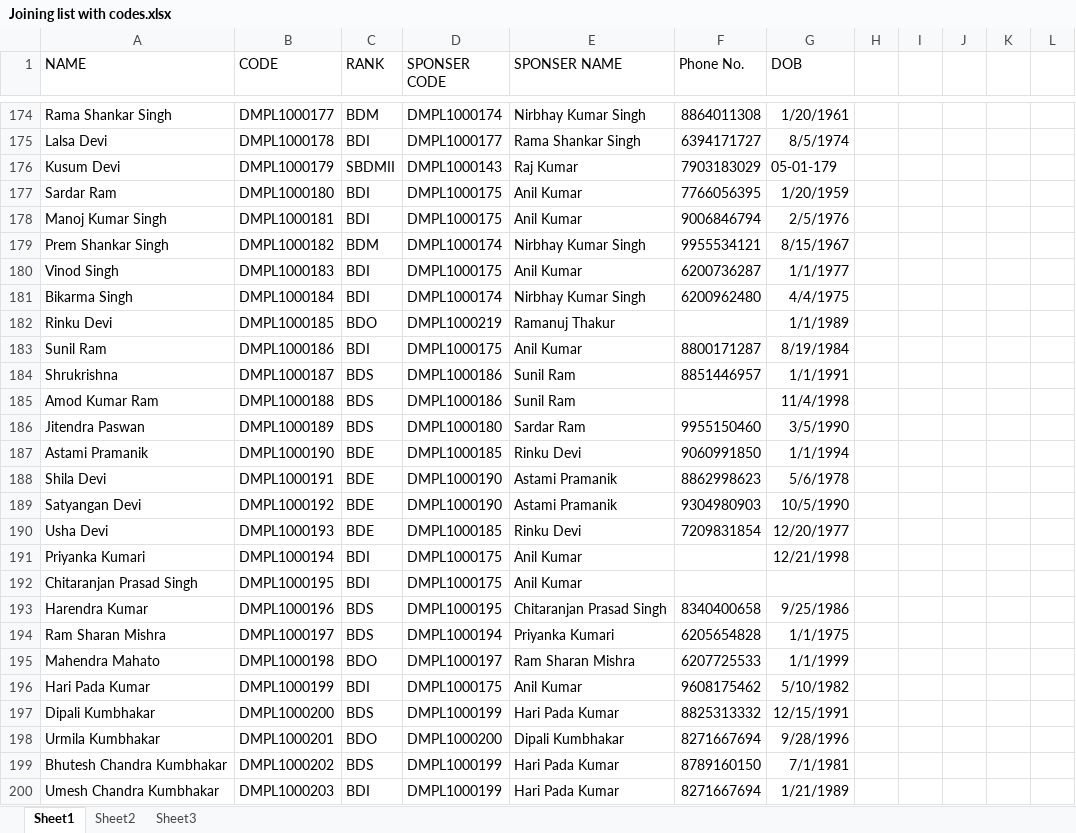
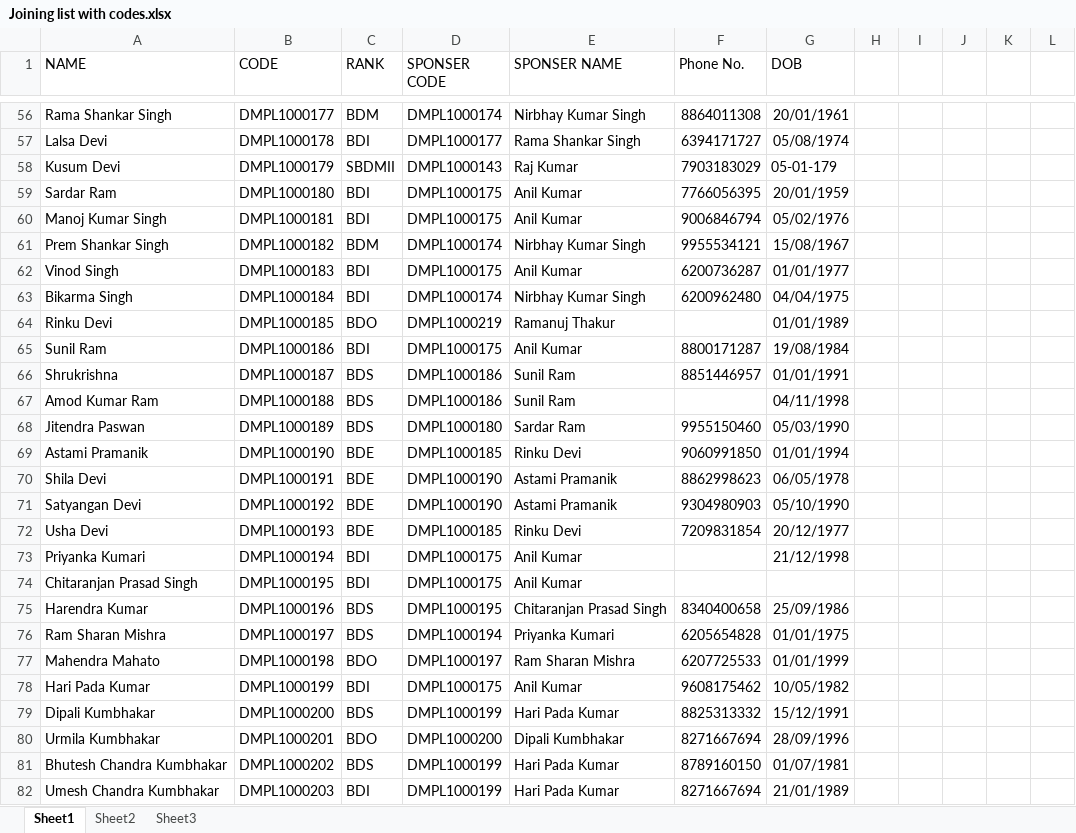
Before and after one commit to Sibsankar/MLM, an Excel workbook: Teamshare/Joining list with codes.xlsx, sheet Sheet1, drawn as a sheet; only a part is shown, gaps mark what is left out; values as stored, in another font and other column widths than the file's, no borders; charts and pictures not drawn; addresses are those after the commit; the diff covers the shown part only; the diff names each change by its address in the sheet, - before the commit and + after, or states it on an @@ line.

```diff
--- a/Teamshare/Joining list with codes.xlsx (sheet Sheet1)
+++ b/Teamshare/Joining list with codes.xlsx (sheet Sheet1)
-G56 (DOB): 1/20/1961
+G56 (DOB): 20/01/1961
-G57 (DOB): 8/5/1974
+G57 (DOB): 05/08/1974
-G59 (DOB): 1/20/1959
+G59 (DOB): 20/01/1959
-G60 (DOB): 2/5/1976
+G60 (DOB): 05/02/1976
-G61 (DOB): 8/15/1967
+G61 (DOB): 15/08/1967
-G62 (DOB): 1/1/1977
+G62 (DOB): 01/01/1977
-G63 (DOB): 4/4/1975
+G63 (DOB): 04/04/1975
-G64 (DOB): 1/1/1989
+G64 (DOB): 01/01/1989
-G65 (DOB): 8/19/1984
+G65 (DOB): 19/08/1984
-G66 (DOB): 1/1/1991
+G66 (DOB): 01/01/1991
-G67 (DOB): 11/4/1998
+G67 (DOB): 04/11/1998
-G68 (DOB): 3/5/1990
+G68 (DOB): 05/03/1990
-G69 (DOB): 1/1/1994
+G69 (DOB): 01/01/1994
-G70 (DOB): 5/6/1978
+G70 (DOB): 06/05/1978
-G71 (DOB): 10/5/1990
+G71 (DOB): 05/10/1990
-G72 (DOB): 12/20/1977
+G72 (DOB): 20/12/1977
-G73 (DOB): 12/21/1998
+G73 (DOB): 21/12/1998
-G75 (DOB): 9/25/1986
+G75 (DOB): 25/09/1986
-G76 (DOB): 1/1/1975
+G76 (DOB): 01/01/1975
-G77 (DOB): 1/1/1999
+G77 (DOB): 01/01/1999
-G78 (DOB): 5/10/1982
+G78 (DOB): 10/05/1982
-G79 (DOB): 12/15/1991
+G79 (DOB): 15/12/1991
-G80 (DOB): 9/28/1996
+G80 (DOB): 28/09/1996
-G81 (DOB): 7/1/1981
+G81 (DOB): 01/07/1981
-G82 (DOB): 1/21/1989
+G82 (DOB): 21/01/1989
```
Also changed, not shown: 22 added rows, 118 removed rows and 31 edited cells elsewhere in this sheet, formulas that keep their value, charts or pictures, 12 other files.
